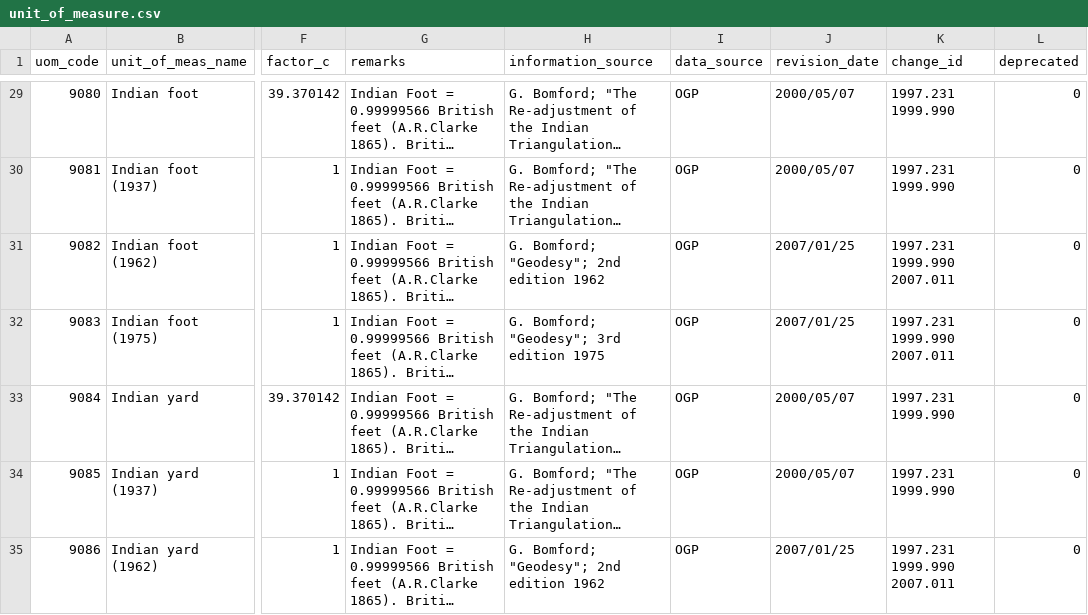
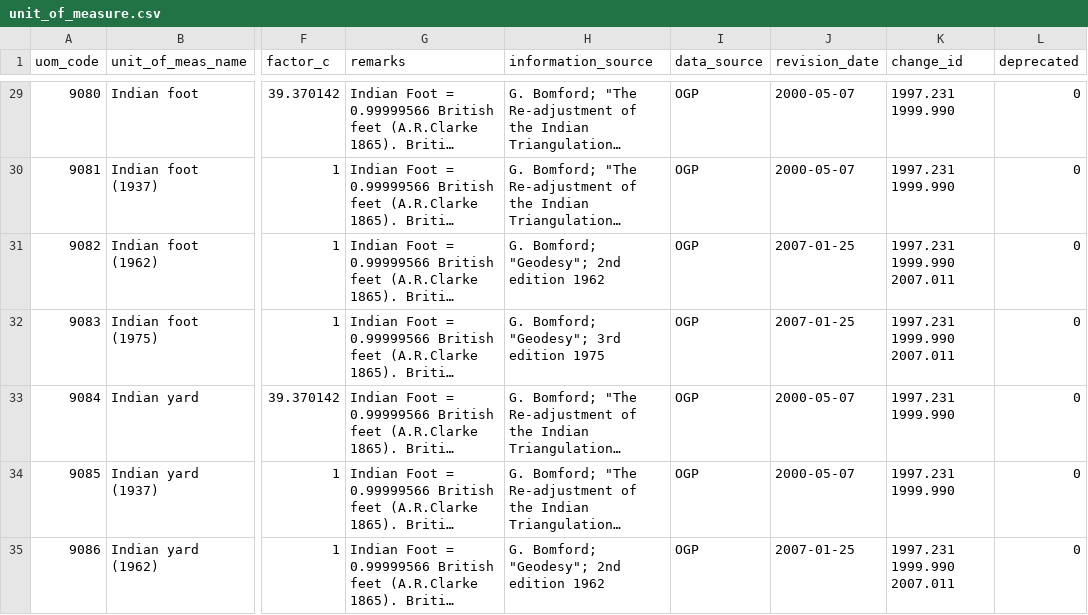
Before and after one commit to rashadkm/grass_cmake, a CSV file: lib/proj/unit_of_measure.csv, drawn as a sheet; only a part is shown, gaps mark what is left out; long unchanged cells end in …; the diff covers the shown part only; the diff names each change by its address in the sheet, - before the commit and + after, or states it on an @@ line.

```diff
--- a/lib/proj/unit_of_measure.csv
+++ b/lib/proj/unit_of_measure.csv
-J29:J30 (revision_date): 2000/05/07
+J29:J30 (revision_date): 2000-05-07
-J31:J32 (revision_date): 2007/01/25
+J31:J32 (revision_date): 2007-01-25
-J33:J34 (revision_date): 2000/05/07
+J33:J34 (revision_date): 2000-05-07
-J35 (revision_date): 2007/01/25
+J35 (revision_date): 2007-01-25
```
Also changed, not shown: 73 edited cells elsewhere in this file, lib/proj/coordinate_axis.csv, lib/proj/ellipsoid.csv, 6 other files.
